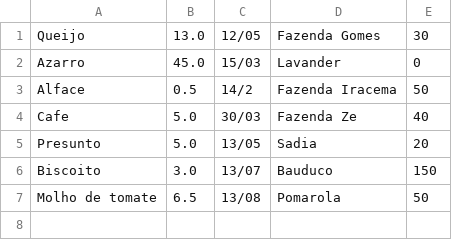
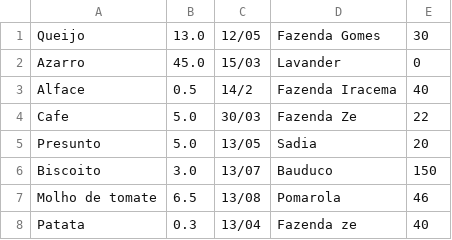
Before and after one commit to jun014/Trabalho-4-POO, a CSV file: Supermercado-servidor/arquivos/produtos.csv, drawn as a sheet.

```diff
--- a/Supermercado-servidor/arquivos/produtos.csv
+++ b/Supermercado-servidor/arquivos/produtos.csv
@@ -2,6 +2,7 @@ Queijo,13.0,12/05,Fazenda Gomes,30
 Azarro,45.0,15/03,Lavander,0
-Alface,0.5,14/2,Fazenda Iracema,50
-Cafe,5.0,30/03,Fazenda Ze,40
+Alface,0.5,14/2,Fazenda Iracema,40
+Cafe,5.0,30/03,Fazenda Ze,22
 Presunto,5.0,13/05,Sadia,20
 Biscoito,3.0,13/07,Bauduco,150
-Molho de tomate,6.5,13/08,Pomarola,50
+Molho de tomate,6.5,13/08,Pomarola,46
+Patata,0.3,13/04,Fazenda ze,40
```
Also changed, not shown: 2 other files.
